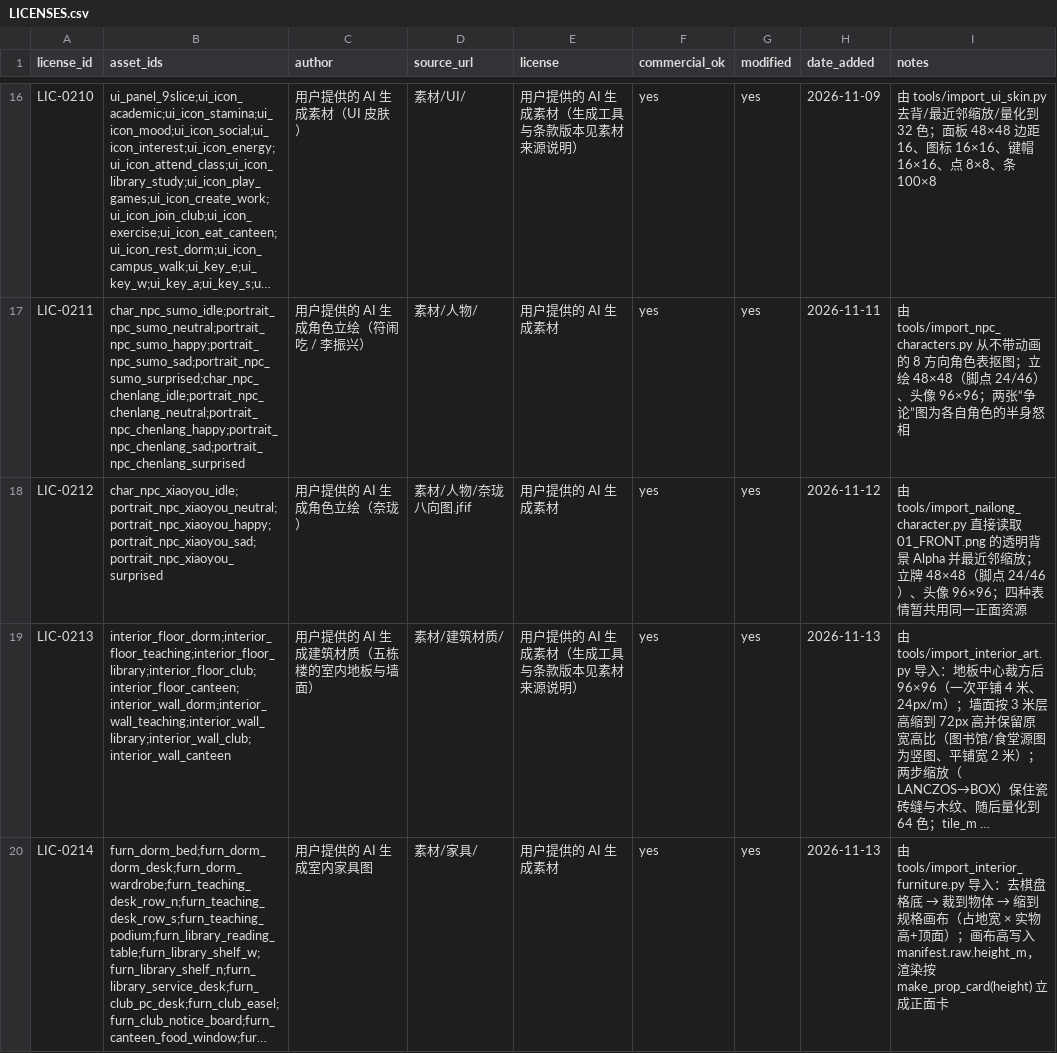
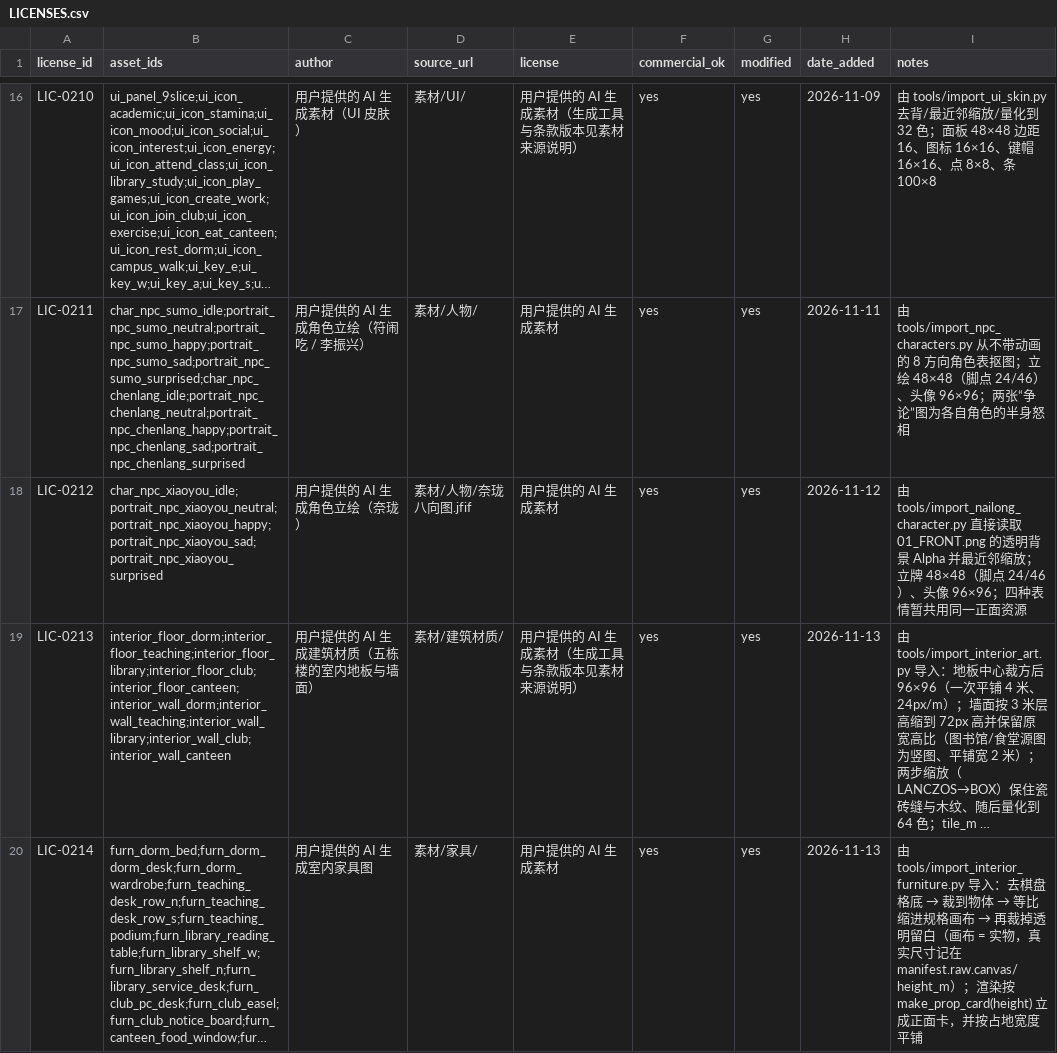
Before and after one commit to BoGuYoYo/NaiWa-campus, a CSV file: assets/LICENSES.csv, drawn as a sheet; only a part is shown, gaps mark what is left out; long unchanged cells end in …; the diff names each change by its address in the sheet, - before the commit and + after, or states it on an @@ line.

```diff
--- a/assets/LICENSES.csv
+++ b/assets/LICENSES.csv
@@ I20 (notes): …物体 → 缩到规格画布（占地宽 × 实物高+顶面）；画布高写入 manifest.raw.height_m，渲染按 make_prop_card(height) 立成正面卡 → …物体 → 等比缩进规格画布 → 再裁掉透明留白（画布 = 实物，真实尺寸记在 manifest.raw.canvas/height_m）；渲染按 make_prop_card(height) 立成正面卡，并按占地宽度平铺 @@
```
Also changed, not shown: 27 other files.
